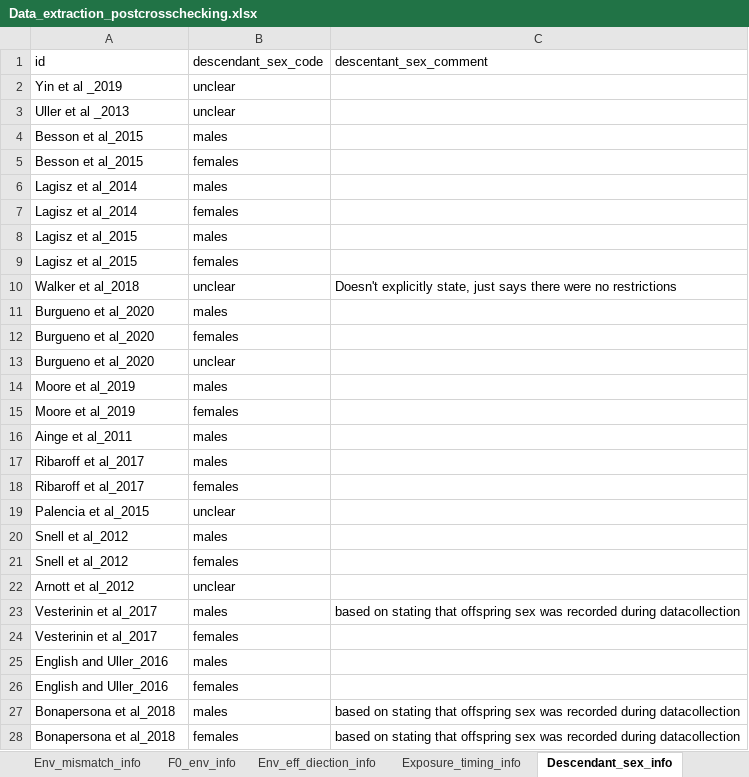
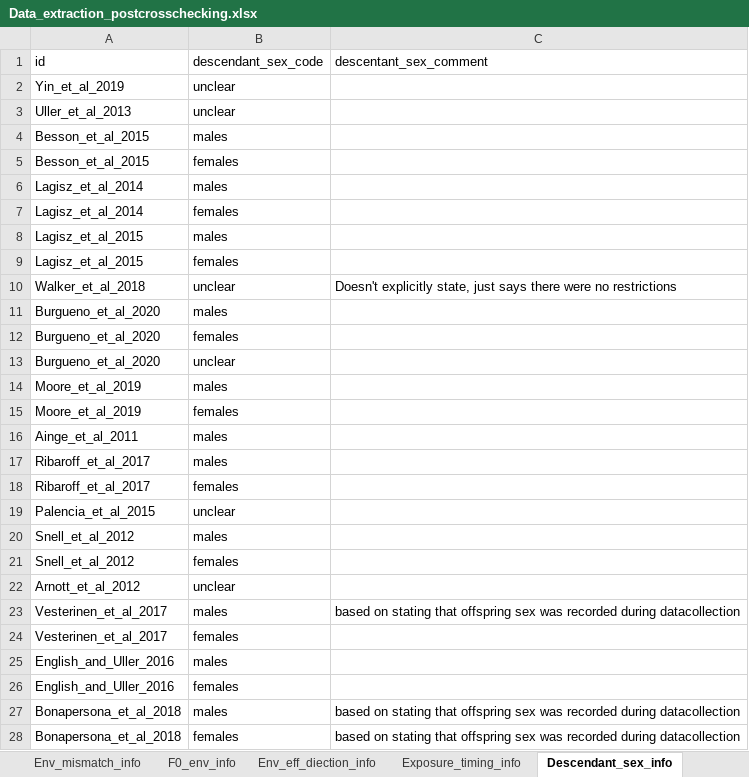
Before and after one commit to elmacartney/Nongen_map_of_reviews, an Excel workbook: data/Data_extraction_postcrosschecking.xlsx, sheet Descendant_sex_info, drawn as a sheet; only a part is shown; values as stored, in another font and other column widths than the file's, no borders; the diff covers the shown part only; the diff names each change by its address in the sheet, - before the commit and + after, or states it on an @@ line.

```diff
--- a/data/Data_extraction_postcrosschecking.xlsx (sheet Descendant_sex_info)
+++ b/data/Data_extraction_postcrosschecking.xlsx (sheet Descendant_sex_info)
-A2 (id): Yin et al _2019
+A2 (id): Yin_et_al_2019
-A3 (id): Uller et al _2013
+A3 (id): Uller_et_al_2013
-A4:A5 (id): Besson et al_2015
+A4:A5 (id): Besson_et_al_2015
-A6:A7 (id): Lagisz et al_2014
+A6:A7 (id): Lagisz_et_al_2014
-A8:A9 (id): Lagisz et al_2015
+A8:A9 (id): Lagisz_et_al_2015
-A10 (id): Walker et al_2018
+A10 (id): Walker_et_al_2018
-A11:A13 (id): Burgueno et al_2020
+A11:A13 (id): Burgueno_et_al_2020
-A14:A15 (id): Moore et al_2019
+A14:A15 (id): Moore_et_al_2019
-A16 (id): Ainge et al_2011
+A16 (id): Ainge_et_al_2011
-A17:A18 (id): Ribaroff et al_2017
+A17:A18 (id): Ribaroff_et_al_2017
-A19 (id): Palencia et al_2015
+A19 (id): Palencia_et_al_2015
-A20:A21 (id): Snell et al_2012
+A20:A21 (id): Snell_et_al_2012
-A22 (id): Arnott et al_2012
+A22 (id): Arnott_et_al_2012
-A23:A24 (id): Vesterinin et al_2017
+A23:A24 (id): Vesterinen_et_al_2017
-A25:A26 (id): English and Uller_2016
+A25:A26 (id): English_and_Uller_2016
-A27:A28 (id): Bonapersona et al_2018
+A27:A28 (id): Bonapersona_et_al_2018
```
Also changed, not shown: 77 edited cells elsewhere in this sheet, sheet Species_info, sheet Publication_info, sheet Descendant_trait_info, sheet Descendant_age_info, sheet F0_env_info, sheet Exposure_timing_info, 8 more sheets, 5 other files.
